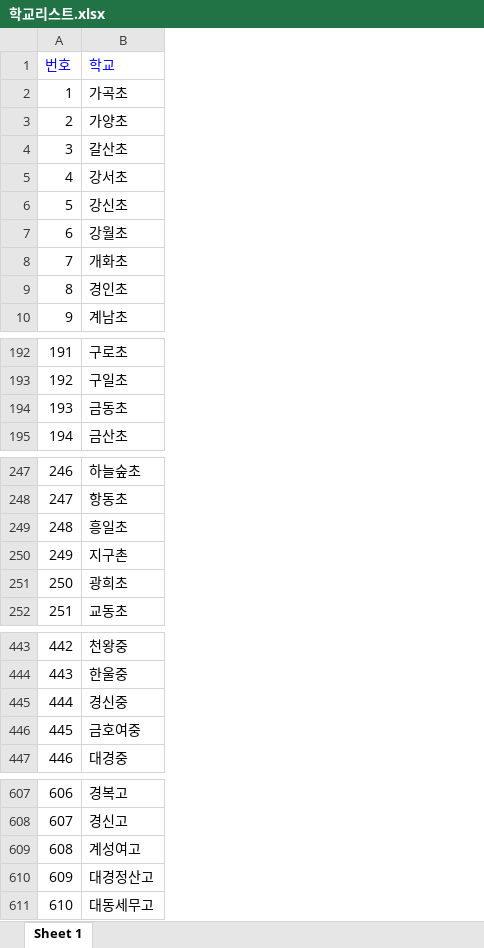
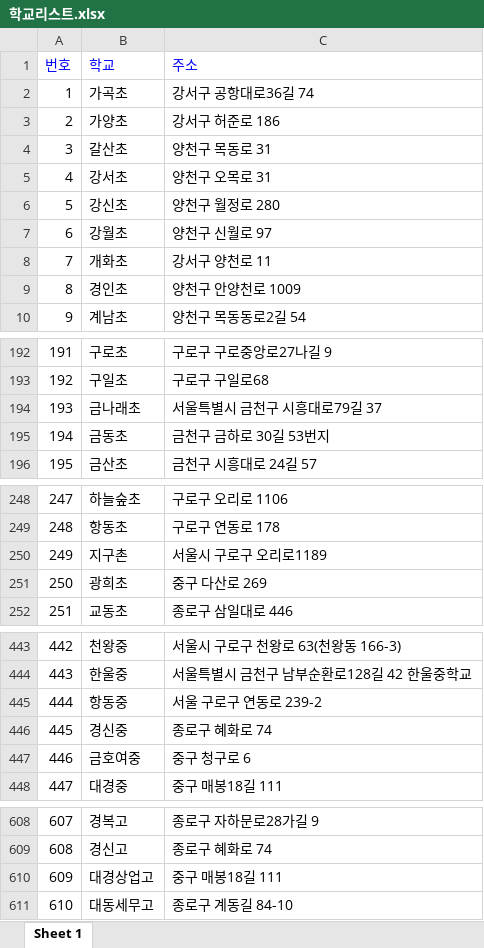
Before and after one commit to jewelism/school-list-crawler, an Excel workbook: 학교리스트.xlsx, sheet Sheet 1, drawn as a sheet; only a part is shown, gaps mark what is left out; values as stored, in another font and other column widths than the file's, no borders; removed rows and columns are numbered as before the commit, all else as after; the diff covers the shown part only; the diff names each change by its address in the sheet, - before the commit and + after, or states it on an @@ line.

```diff
--- a/학교리스트.xlsx (sheet Sheet 1)
+++ b/학교리스트.xlsx (sheet Sheet 1)
+column C (주소), rows 2-10: 강서구 공항대로36길 74 | 강서구 허준로 186 | 양천구 목동로 31 | 양천구 오목로 31 | 양천구 월정로 280 | 양천구 신월로 97 | 강서구 양천로 11 | 양천구 안양천로 1009 | 양천구 목동동로2길 54; rows 192-193: 구로구 구로중앙로27나길 9 | 구로구 구일로68; rows 195-196: 금천구 금하로 30길 53번지 | 금천구 시흥대로 24길 57; rows 248-252: 구로구 오리로 1106 | 구로구 연동로 178 | 서울시 구로구 오리로1189 | 중구 다산로 269 | 종로구 삼일대로 446; rows 443-444: 서울시 구로구 천왕로 63(천왕동 166-3) | 서울특별시 금천구 남부순환로128길 42 한울중학교; rows 446-448: 종로구 혜화로 74 | 중구 청구로 6 | 중구 매봉18길 111; rows 608-611: 종로구 자하문로28가길 9 | 종로구 혜화로 74 | 중구 매봉18길 111 | 종로구 계동길 84-10
+row 194: 193 | 금나래초 | 서울특별시 금천구 시흥대로79길 37
@@ column A (번호) renumbered from row 195 down @@
-row 249: 248 | 흥일초
+row 445: 444 | 항동중 | 서울 구로구 연동로 239-2
-B610 (학교): 계성여고
+B610 (학교): 대경상업고
-row 610: 609 | 대경정산고
```
Also changed, not shown: 1 removed row and 1 edited cell elsewhere in this sheet, 2 other files.
